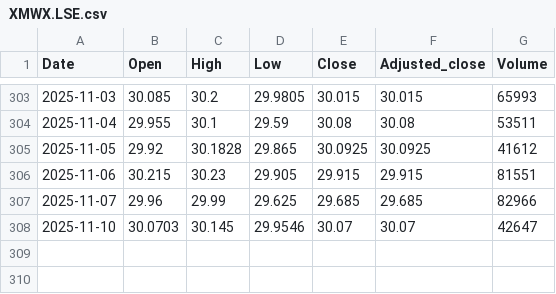
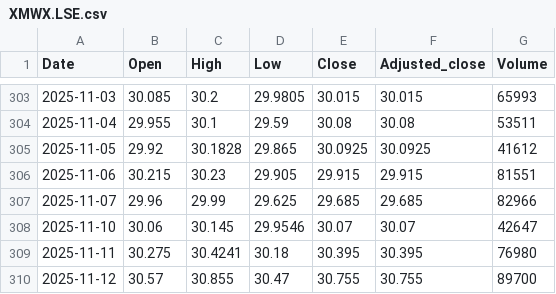
Before and after one commit to nimchimpski/GeoQuant, a CSV file: cache/XMWX.LSE.csv, drawn as a sheet; only a part is shown, gaps mark what is left out.

```diff
--- a/cache/XMWX.LSE.csv
+++ b/cache/XMWX.LSE.csv
@@ -307,2 +307,4 @@ Date,Open,High,Low,Close,Adjusted_close,Volume
 2025-11-07,29.96,29.99,29.625,29.685,29.685,82966
-2025-11-10,30.0703,30.145,29.9546,30.07,30.07,42647
+2025-11-10,30.06,30.145,29.9546,30.07,30.07,42647
+2025-11-11,30.275,30.4241,30.18,30.395,30.395,76980
+2025-11-12,30.57,30.855,30.47,30.755,30.755,89700
```
Also changed, not shown: cache/GBPCHF.FOREX.csv, cache/IEMS.LSE.csv, 13 other files.
